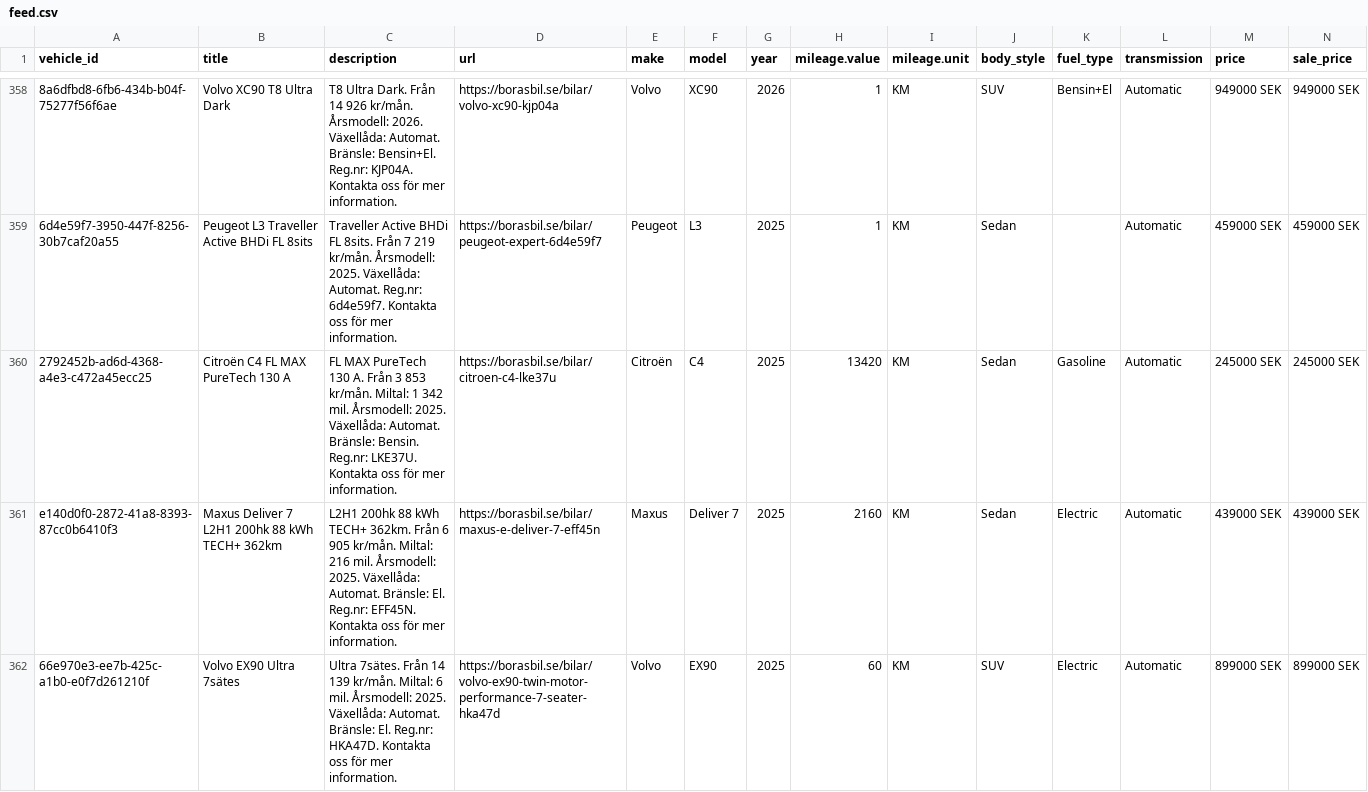
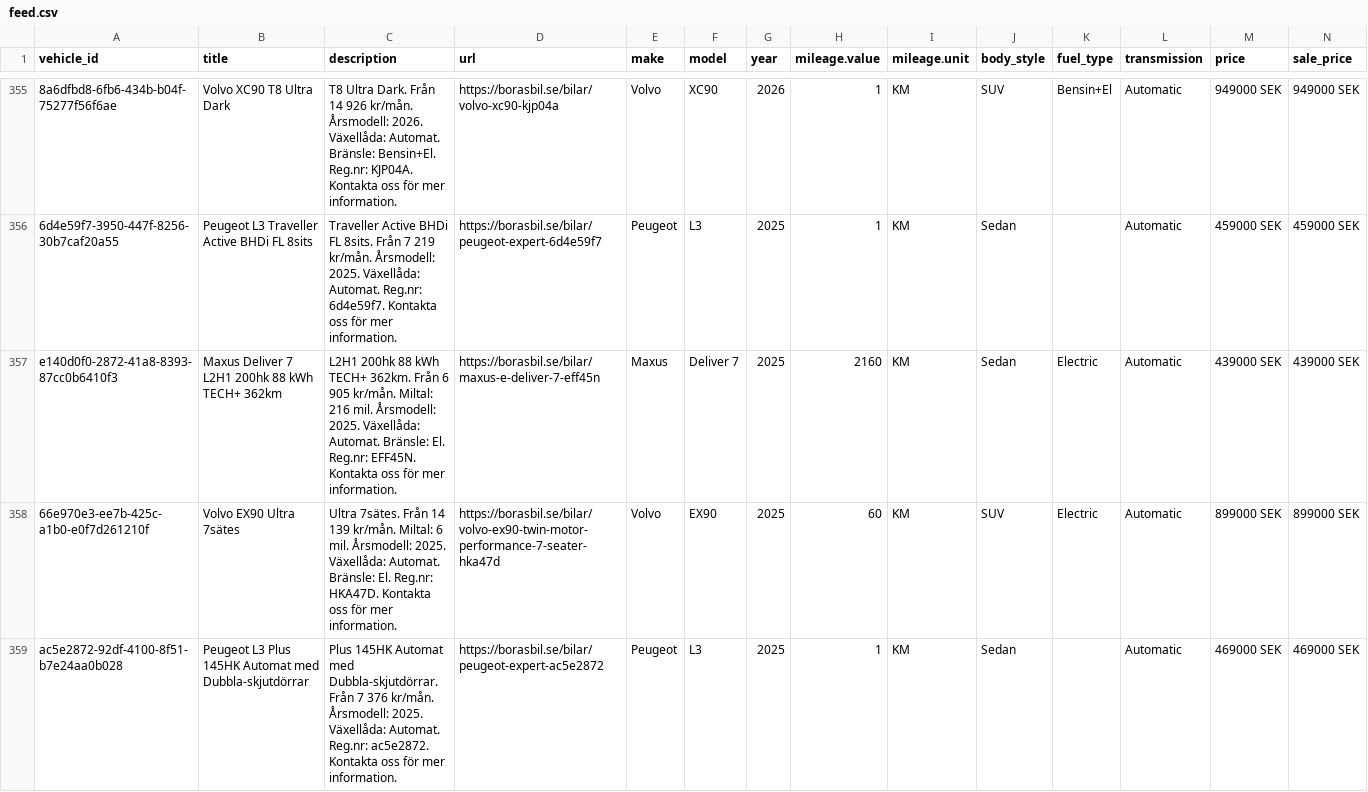
Before and after one commit to Milad-vivamedia/borasbil-facebook-feed, a CSV file: feed.csv, drawn as a sheet; only a part is shown, gaps mark what is left out; the shorter side is filled out with more unchanged rows; removed rows and columns are numbered as before the commit, all else as after; rows hold the shown columns only; the diff covers the shown part only; the diff names each change by its address in the sheet, - before the commit and + after, or states it on an @@ line.

```diff
--- a/feed.csv
+++ b/feed.csv
-row 360: 2792452b-ad6d-4368-a4e3-c472a45ecc25 | Citroën C4 FL MAX PureTech 130 A | FL MAX PureTech 130 A. Från 3 853 kr/mån. Miltal: 1 342 mil. Årsmodell: 2025. Växellåda: Automat. Bränsle: Bensin. Reg.nr: LKE37U. Kontakta oss för mer information. | https://borasbil.se/bilar/citroen-c4-lke37u | Citroën | C4 | 2025 | 13420 | KM | Sedan | Gasoline | Automatic | 245000 SEK | 245000 SEK
```
Also changed, not shown: 1 added row and 4 removed rows elsewhere in this file, 2 other files.
